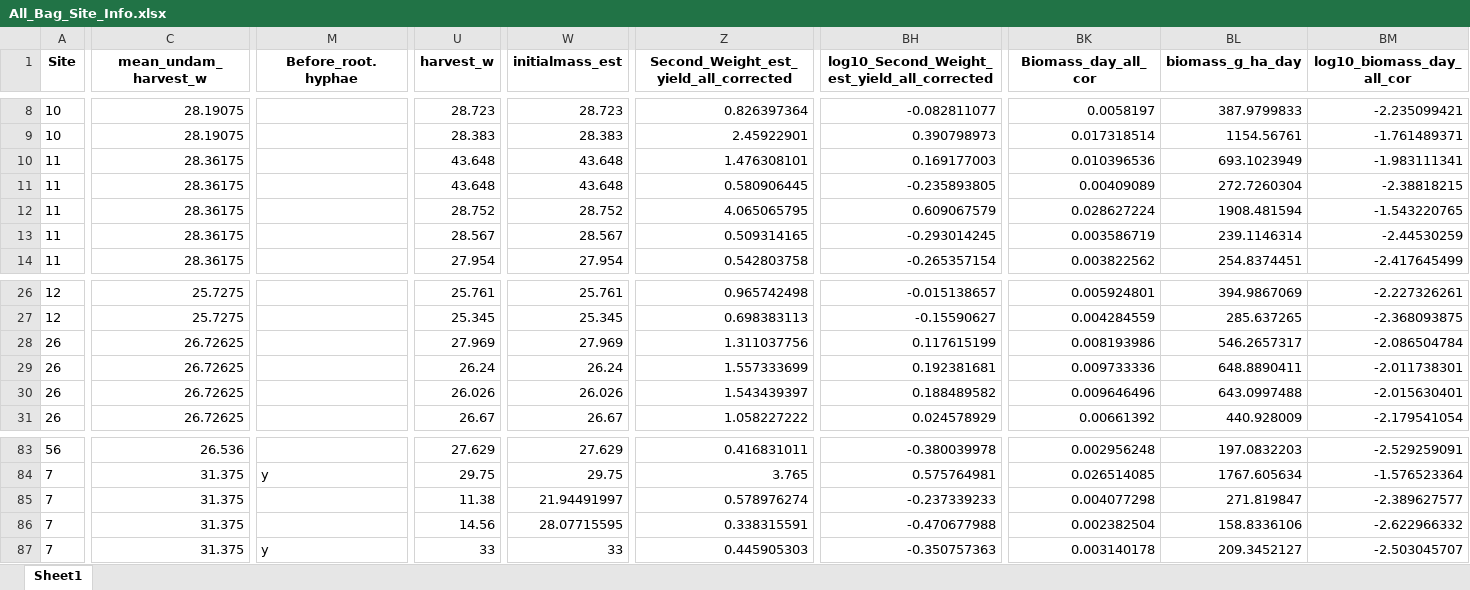
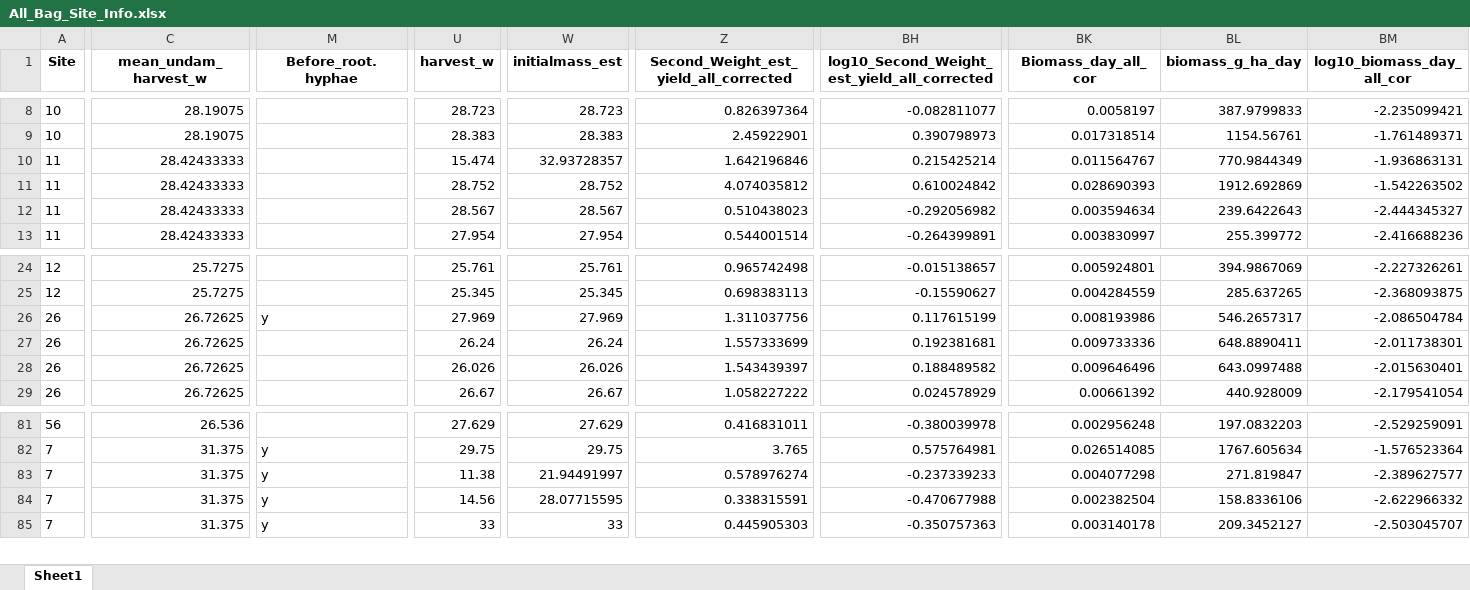
Before and after one commit to SolomonMM876/ABS_FIRE_MYCO, an Excel workbook: Processed_data/All_Bag_Site_Info.xlsx, sheet Sheet1, drawn as a sheet; only a part is shown, gaps mark what is left out; values as stored, in another font and other column widths than the file's, no borders; removed rows and columns are numbered as before the commit, all else as after; rows hold the shown columns only; the diff covers the shown part only; the diff names each change by its address in the sheet, - before the commit and + after, or states it on an @@ line.

```diff
--- a/Processed_data/All_Bag_Site_Info.xlsx (sheet Sheet1)
+++ b/Processed_data/All_Bag_Site_Info.xlsx (sheet Sheet1)
-row 10: 11 | 28.36175 |  | 43.648 | 43.648 | 1.476308101 | 0.169177003 | 0.010396536 | 693.1023949 | -1.983111341
-C10:C13 (mean_undam_harvest_w): 28.36175
+C10:C13 (mean_undam_harvest_w): 28.42433333
-U10 (harvest_w): 43.648
+U10 (harvest_w): 15.474
-W10 (initialmass_est): 43.648
+W10 (initialmass_est): 32.93728357
-Z10: 0.580906445
+Z10: 1.642196846
-BH10: -0.235893805
+BH10: 0.215425214
-BK10 (Biomass_day_all_cor): 0.00409089
+BK10 (Biomass_day_all_cor): 0.011564767
-BL10 (biomass_g_ha_day): 272.7260304
+BL10 (biomass_g_ha_day): 770.9844349
-BM10 (log10_biomass_day_all_cor): -2.38818215
+BM10 (log10_biomass_day_all_cor): -1.936863131
-Z11: 4.065065795
+Z11: 4.074035812
-BH11: 0.609067579
+BH11: 0.610024842
-BK11 (Biomass_day_all_cor): 0.028627224
+BK11 (Biomass_day_all_cor): 0.028690393
-BL11 (biomass_g_ha_day): 1908.481594
+BL11 (biomass_g_ha_day): 1912.692869
-BM11 (log10_biomass_day_all_cor): -1.543220765
+BM11 (log10_biomass_day_all_cor): -1.542263502
-Z12: 0.509314165
+Z12: 0.510438023
-BH12: -0.293014245
+BH12: -0.292056982
-BK12 (Biomass_day_all_cor): 0.003586719
+BK12 (Biomass_day_all_cor): 0.003594634
-BL12 (biomass_g_ha_day): 239.1146314
+BL12 (biomass_g_ha_day): 239.6422643
-BM12 (log10_biomass_day_all_cor): -2.44530259
+BM12 (log10_biomass_day_all_cor): -2.444345327
-Z13: 0.542803758
+Z13: 0.544001514
-BH13: -0.265357154
+BH13: -0.264399891
-BK13 (Biomass_day_all_cor): 0.003822562
+BK13 (Biomass_day_all_cor): 0.003830997
-BL13 (biomass_g_ha_day): 254.8374451
+BL13 (biomass_g_ha_day): 255.399772
-BM13 (log10_biomass_day_all_cor): -2.417645499
+BM13 (log10_biomass_day_all_cor): -2.416688236
-M26 (Before_root.hyphae): (empty)
+M26 (Before_root.hyphae): y
-M83:M84 (Before_root.hyphae): (empty)
+M83:M84 (Before_root.hyphae): y
```
Also changed, not shown: 1 removed row and 55 edited cells elsewhere in this sheet, Raw_data/Bag_data.xlsx, 4 other files.
